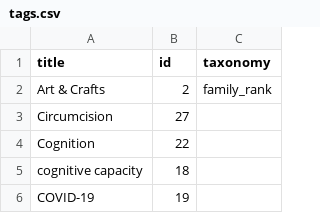
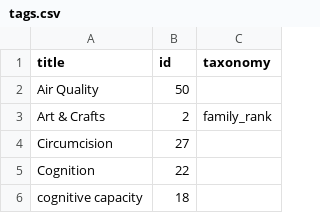
Before and after one commit to convus/legacy-convus_content, a CSV file: tags.csv, drawn as a sheet; only a part is shown; the shorter side is filled out with more unchanged rows.

```diff
--- a/tags.csv
+++ b/tags.csv
@@ -1,2 +1,3 @@
 title,id,taxonomy
+Air Quality,50,
 Art & Crafts,2,family_rank
```
Also changed, not shown: 1 other file.
